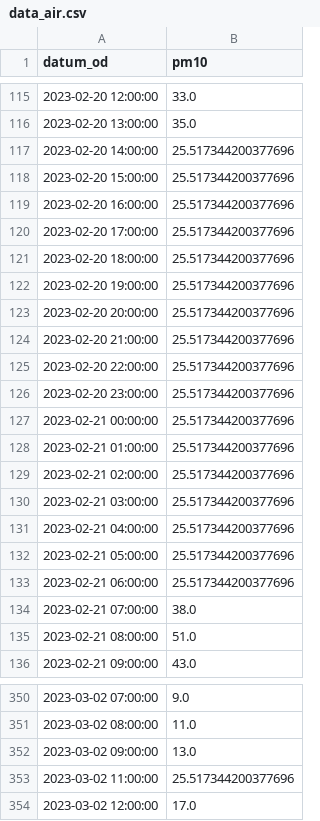
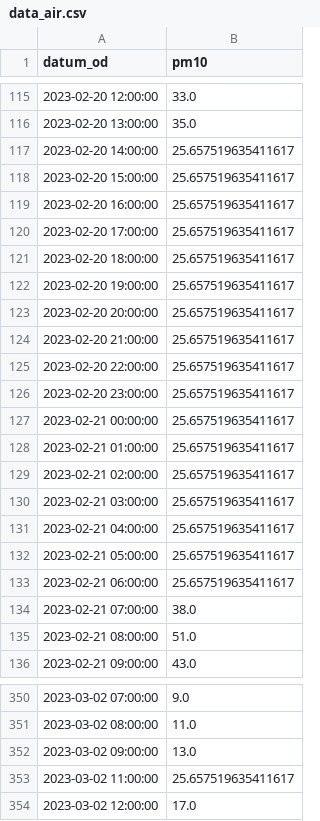
Before and after one commit to anagasperin/IIS, a CSV file: data/preprocessed/data_air.csv, drawn as a sheet; only a part is shown, gaps mark what is left out; the diff covers the shown part only.

```diff
--- a/data/preprocessed/data_air.csv
+++ b/data/preprocessed/data_air.csv
@@ -116,19 +116,19 @@ datum_od,pm10
 2023-02-20 13:00:00,35.0
-2023-02-20 14:00:00,25.517344200377696
-2023-02-20 15:00:00,25.517344200377696
-2023-02-20 16:00:00,25.517344200377696
-2023-02-20 17:00:00,25.517344200377696
-2023-02-20 18:00:00,25.517344200377696
-2023-02-20 19:00:00,25.517344200377696
-2023-02-20 20:00:00,25.517344200377696
-2023-02-20 21:00:00,25.517344200377696
-2023-02-20 22:00:00,25.517344200377696
-2023-02-20 23:00:00,25.517344200377696
-2023-02-21 00:00:00,25.517344200377696
-2023-02-21 01:00:00,25.517344200377696
-2023-02-21 02:00:00,25.517344200377696
-2023-02-21 03:00:00,25.517344200377696
-2023-02-21 04:00:00,25.517344200377696
-2023-02-21 05:00:00,25.517344200377696
-2023-02-21 06:00:00,25.517344200377696
+2023-02-20 14:00:00,25.657519635411617
+2023-02-20 15:00:00,25.657519635411617
+2023-02-20 16:00:00,25.657519635411617
+2023-02-20 17:00:00,25.657519635411617
+2023-02-20 18:00:00,25.657519635411617
+2023-02-20 19:00:00,25.657519635411617
+2023-02-20 20:00:00,25.657519635411617
+2023-02-20 21:00:00,25.657519635411617
+2023-02-20 22:00:00,25.657519635411617
+2023-02-20 23:00:00,25.657519635411617
+2023-02-21 00:00:00,25.657519635411617
+2023-02-21 01:00:00,25.657519635411617
+2023-02-21 02:00:00,25.657519635411617
+2023-02-21 03:00:00,25.657519635411617
+2023-02-21 04:00:00,25.657519635411617
+2023-02-21 05:00:00,25.657519635411617
+2023-02-21 06:00:00,25.657519635411617
 2023-02-21 07:00:00,38.0
@@ -352,3 +352,3 @@ datum_od,pm10
 2023-03-02 09:00:00,13.0
-2023-03-02 11:00:00,25.517344200377696
+2023-03-02 11:00:00,25.657519635411617
 2023-03-02 12:00:00,17.0
```
Also changed, not shown: 21 added rows and 2 edited cells elsewhere in this file.
